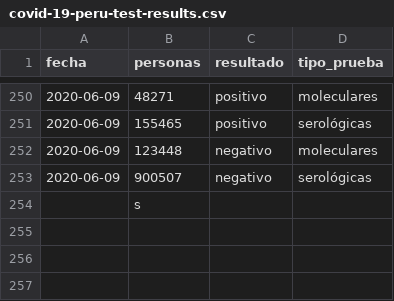
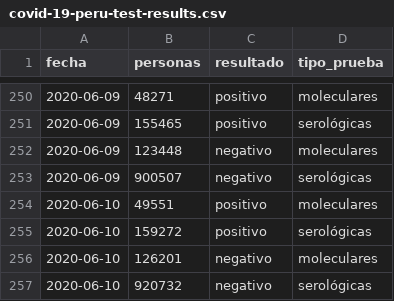
Before and after one commit to jmcastagnetto/covid-19-peru-data, a CSV file: datos/covid-19-peru-test-results.csv, drawn as a sheet; only a part is shown, gaps mark what is left out.

```diff
--- a/datos/covid-19-peru-test-results.csv
+++ b/datos/covid-19-peru-test-results.csv
@@ -253,2 +253,5 @@
 2020-06-09,900507,"negativo","serológicas"
-,"s",,
+2020-06-10,49551,"positivo","moleculares"
+2020-06-10,159272,"positivo","serológicas"
+2020-06-10,126201,"negativo","moleculares"
+2020-06-10,920732,"negativo","serológicas"
```
Also changed, not shown: datos/covid-19-peru-camas-uci.csv, datos/covid-19-peru-data-con-ubigeos.csv, 14 other files.
